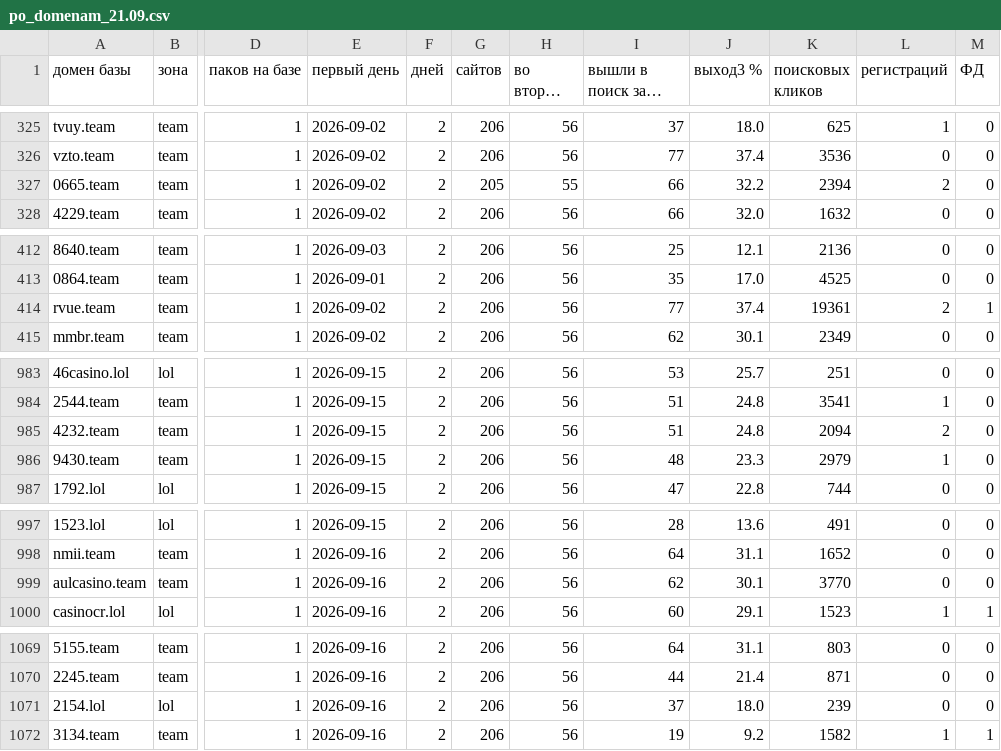
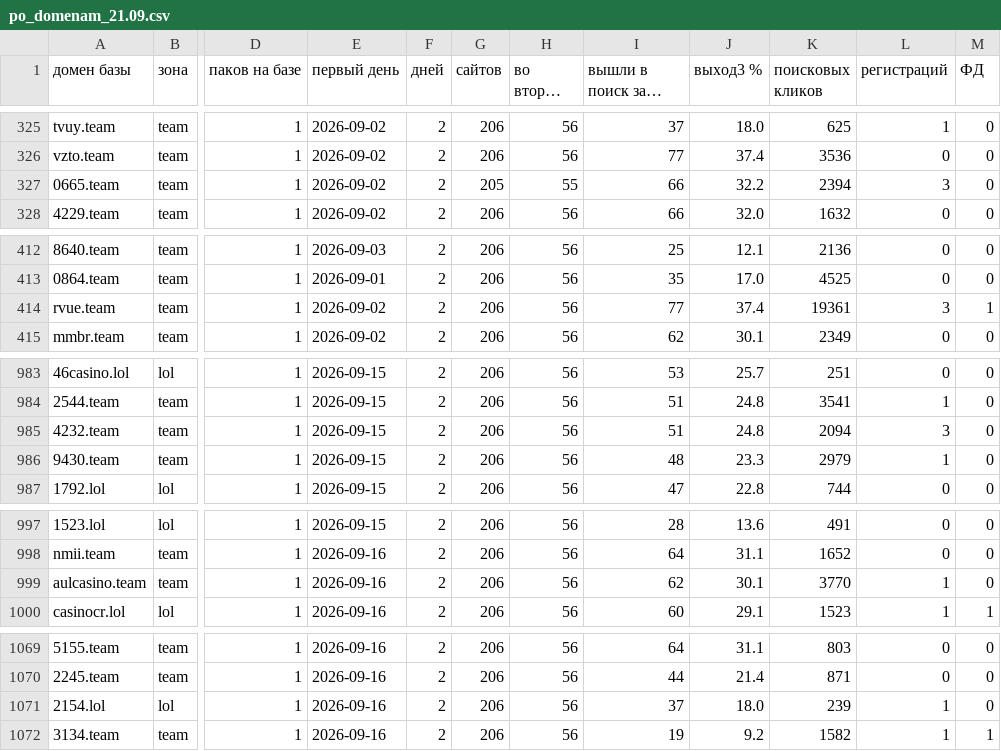
Before and after one commit to alexnefera-dot/cladue, a CSV file: analysis/export/po_domenam_21.09.csv, drawn as a sheet; only a part is shown, gaps mark what is left out; long unchanged cells end in …; the diff covers the shown part only; the diff names each change by its address in the sheet, - before the commit and + after, or states it on an @@ line.

```diff
--- a/analysis/export/po_domenam_21.09.csv
+++ b/analysis/export/po_domenam_21.09.csv
-L327 (регистраций): 2
+L327 (регистраций): 3
-L414 (регистраций): 2
+L414 (регистраций): 3
-L985 (регистраций): 2
+L985 (регистраций): 3
-L999 (регистраций): 0
+L999 (регистраций): 1
-L1071 (регистраций): 0
+L1071 (регистраций): 1
```
Also changed, not shown: 28 edited cells elsewhere in this file, analysis/export/ekzemplyary_20.09.csv, 5 other files.
